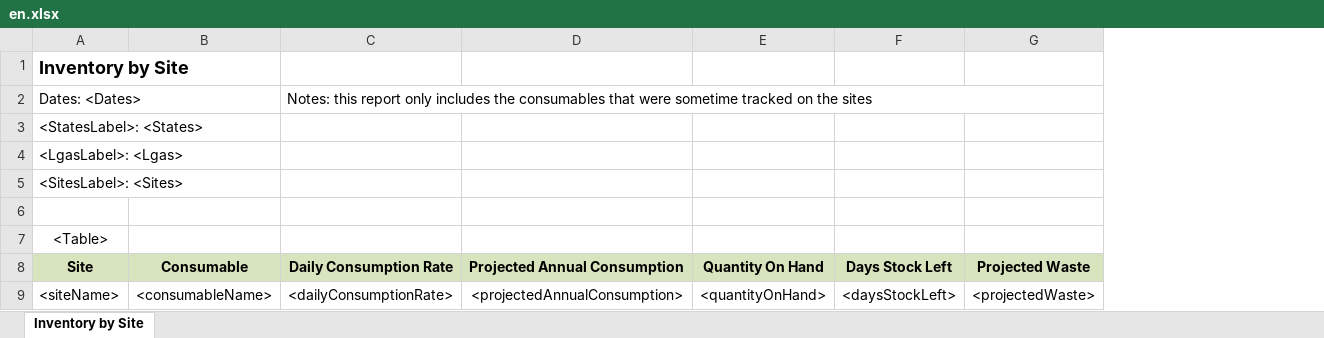
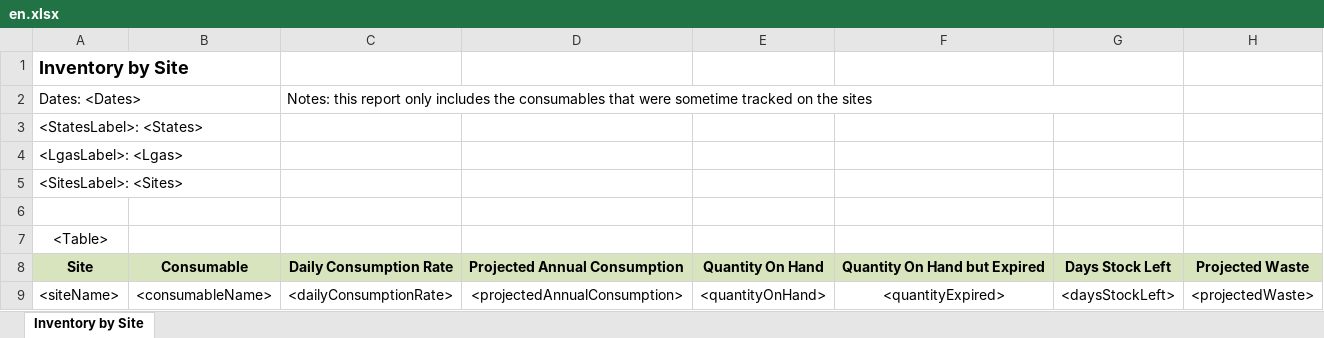
Before and after one commit to RahatSaqib/aspect, an Excel workbook: api/templates/devices_and_sites_overview/en.xlsx, sheet Inventory by Site, drawn as a sheet; values as stored, in another font and other column widths than the file's, no borders; removed rows and columns are numbered as before the commit, all else as after; the diff names each change by its address in the sheet, - before the commit and + after, or states it on an @@ line.

Commit message:
- Removed the minus for expired quantity in supplies list - Added qty expired in the Device and Sites Overview

```diff
--- a/api/templates/devices_and_sites_overview/en.xlsx (sheet Inventory by Site)
+++ b/api/templates/devices_and_sites_overview/en.xlsx (sheet Inventory by Site)
+column F, rows 8-9: Quantity On Hand but Expired | <quantityExpired>
-C2:G2 merged
+C2:G2 merged
```
Also changed, not shown: 2 other files.
